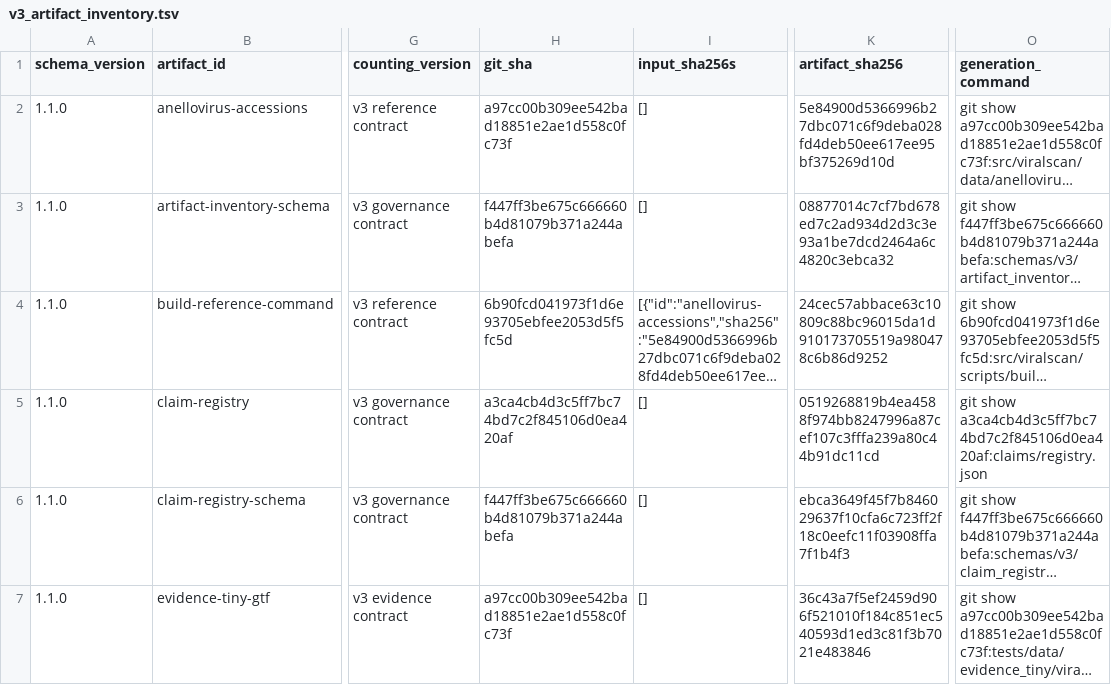
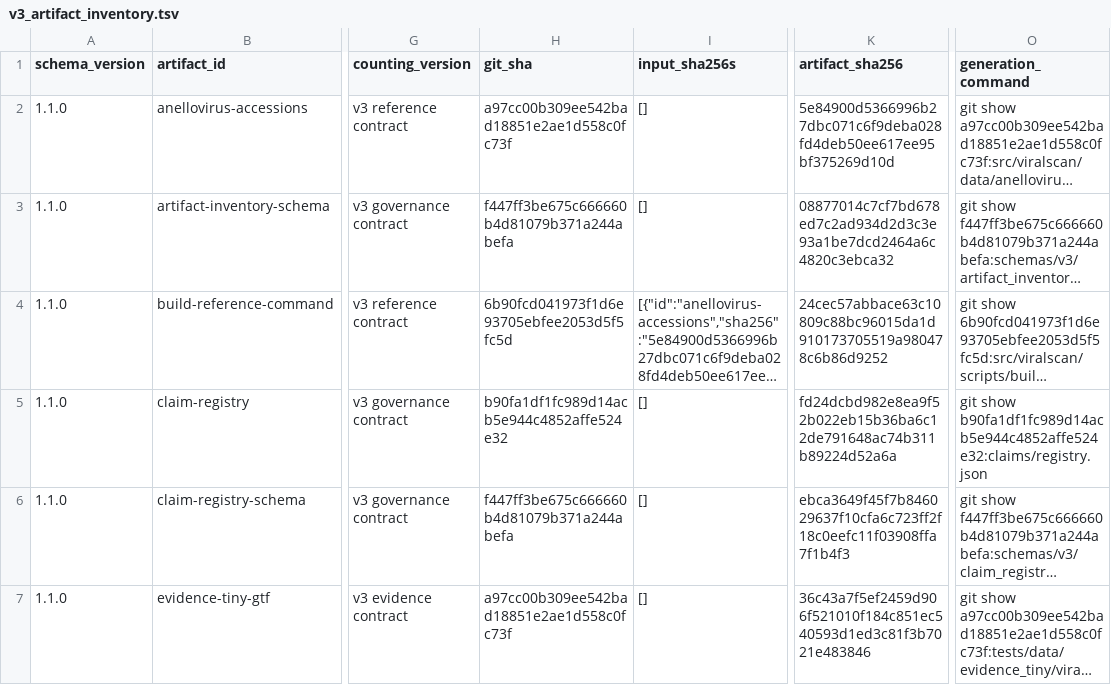
Before and after one commit to mdmanurung/ViralScan, a TSV file: analysis/v3_artifact_inventory.tsv, drawn as a sheet; only a part is shown, gaps mark what is left out; long unchanged cells end in …; the diff names each change by its address in the sheet, - before the commit and + after, or states it on an @@ line.

```diff
--- a/analysis/v3_artifact_inventory.tsv
+++ b/analysis/v3_artifact_inventory.tsv
-H5 (git_sha): a3ca4cb4d3c5ff7bc74bd7c2f845106d0ea420af
+H5 (git_sha): b90fa1df1fc989d14acb5e944c4852affe524e32
-K5 (artifact_sha256): 0519268819b4ea4588f974bb8247996a87cef107c3fffa239a80c44b91dc11cd
+K5 (artifact_sha256): fd24dcbd982e8ea9f52b022eb15b36ba6c12de791648ac74b311b89224d52a6a
-O5 (generation_command): git show a3ca4cb4d3c5ff7bc74bd7c2f845106d0ea420af:claims/registry.json
+O5 (generation_command): git show b90fa1df1fc989d14acb5e944c4852affe524e32:claims/registry.json
```
